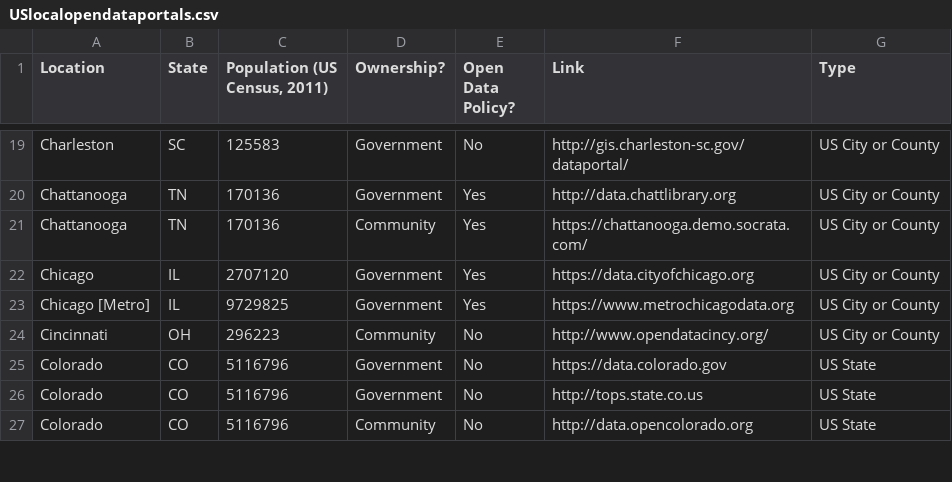
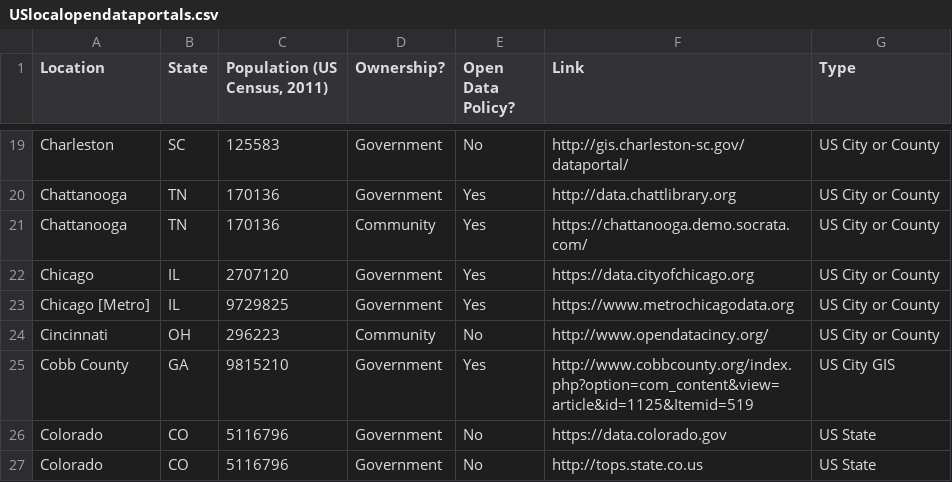
Before and after one commit to sunlightpolicy/opendata, a CSV file: USlocalopendataportals.csv, drawn as a sheet; only a part is shown, gaps mark what is left out; the shorter side is filled out with more unchanged rows; the diff names each change by its address in the sheet, - before the commit and + after, or states it on an @@ line.

Commit message:
Cobb County, GA GIS dataset

```diff
--- a/USlocalopendataportals.csv
+++ b/USlocalopendataportals.csv
+row 25: Cobb County | GA | 9815210 | Government | Yes | http://www.cobbcounty.org/index.php?option=com_content&view=article&id=1125&Itemid=519 | US City GIS
```
